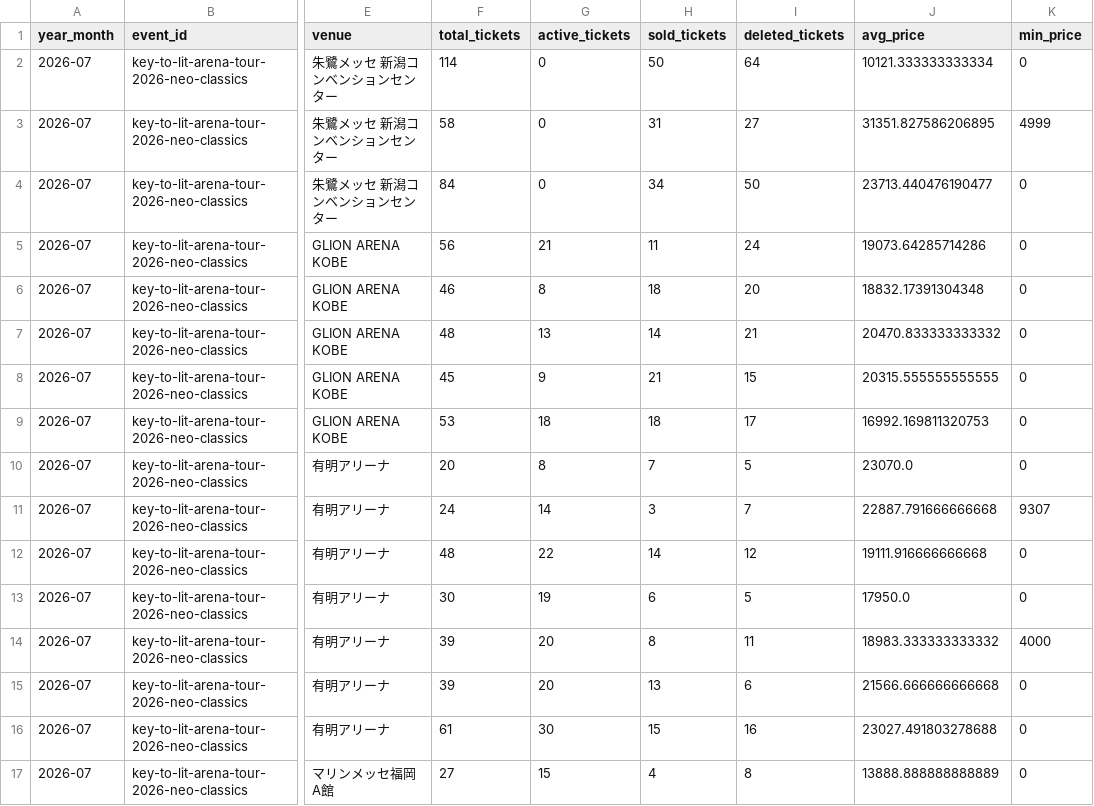
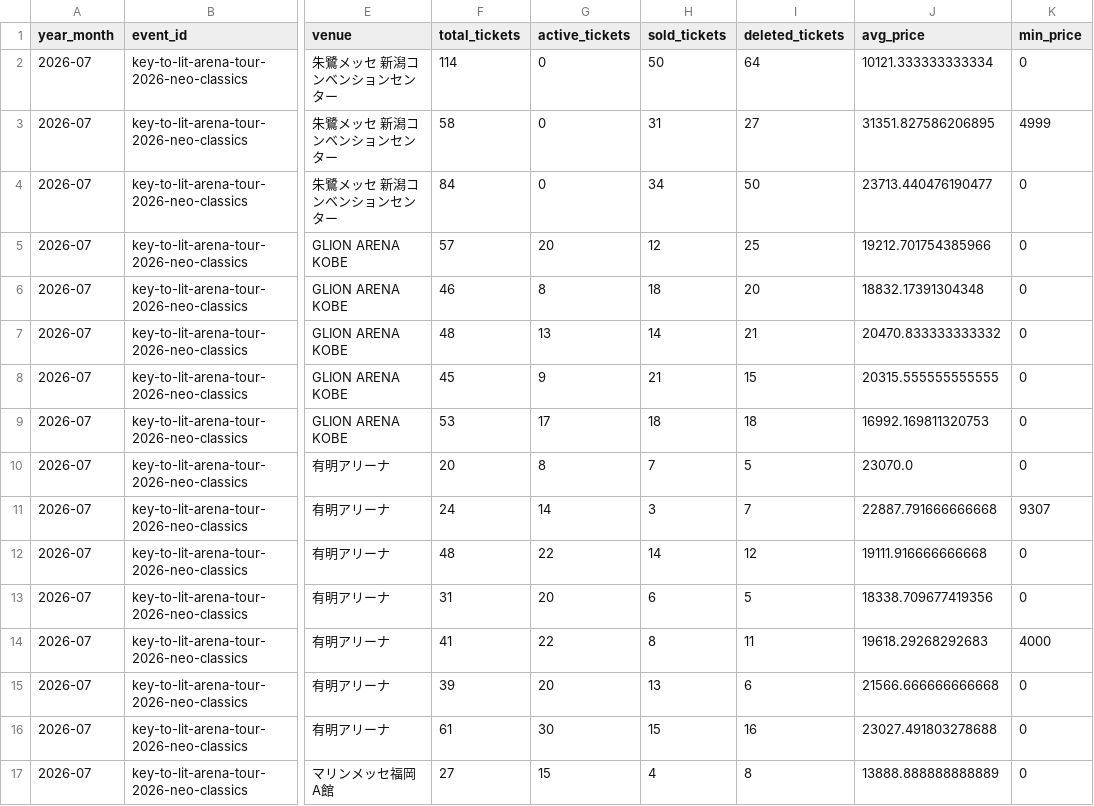
Before and after one commit to hiro8-0215/tiketen_scraping, a CSV file: data/market_snapshot/key-to-lit_2026-07.csv, drawn as a sheet; only a part is shown, gaps mark what is left out; the diff names each change by its address in the sheet, - before the commit and + after, or states it on an @@ line.

```diff
--- a/data/market_snapshot/key-to-lit_2026-07.csv
+++ b/data/market_snapshot/key-to-lit_2026-07.csv
-F5 (total_tickets): 56
+F5 (total_tickets): 57
-G5 (active_tickets): 21
+G5 (active_tickets): 20
-H5 (sold_tickets): 11
+H5 (sold_tickets): 12
-I5 (deleted_tickets): 24
+I5 (deleted_tickets): 25
-J5 (avg_price): 19073.64285714286
+J5 (avg_price): 19212.701754385966
-G9 (active_tickets): 18
+G9 (active_tickets): 17
-I9 (deleted_tickets): 17
+I9 (deleted_tickets): 18
-F13 (total_tickets): 30
+F13 (total_tickets): 31
-G13 (active_tickets): 19
+G13 (active_tickets): 20
-J13 (avg_price): 17950.0
+J13 (avg_price): 18338.709677419356
-F14 (total_tickets): 39
+F14 (total_tickets): 41
-G14 (active_tickets): 20
+G14 (active_tickets): 22
-J14 (avg_price): 18983.333333333332
+J14 (avg_price): 19618.29268292683
```
Also changed, not shown: data/market_snapshot/ae-group_2026-07.csv, data/market_snapshot/hey-say-jump_2026-07.csv, 53 other files.
